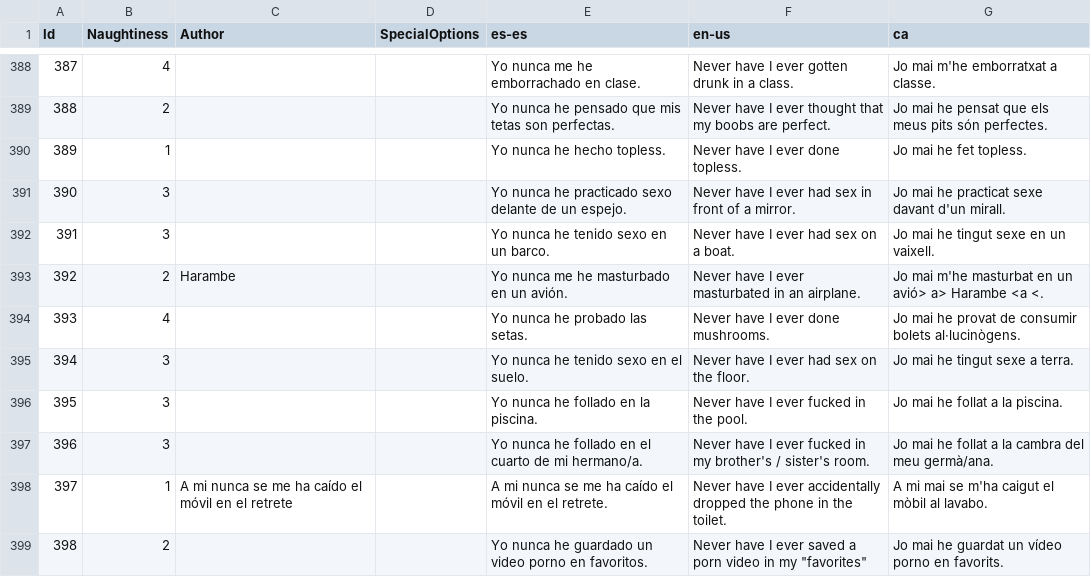
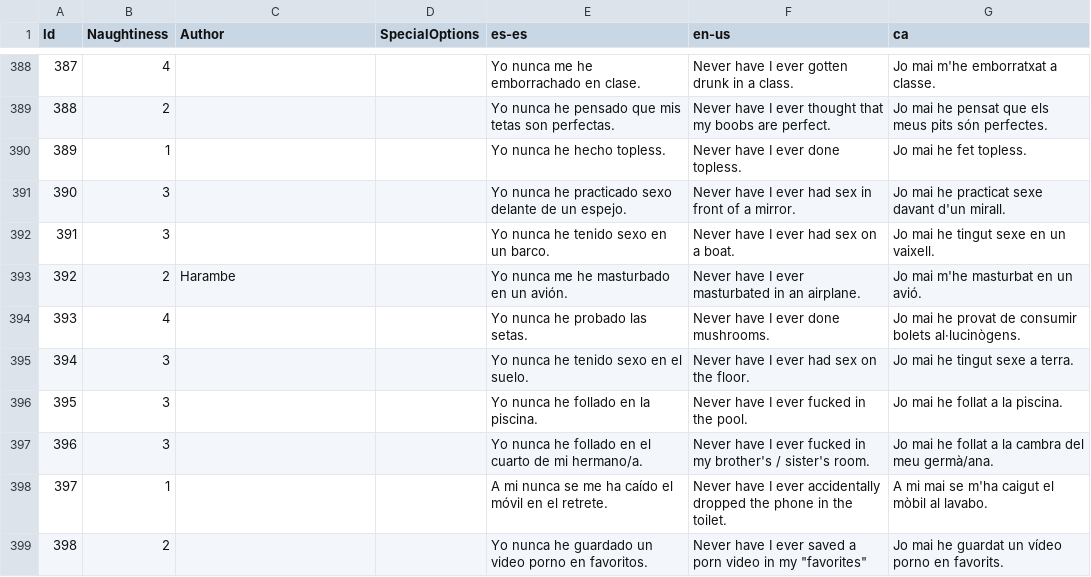
Before and after one commit to guplem/DrinkAndPlay, a CSV file: DrinkAndPlay/Assets/_General/Resources/NeverHaveIEver.csv, drawn as a sheet; only a part is shown, gaps mark what is left out; the diff covers the shown part only; the diff names each change by its address in the sheet, - before the commit and + after, or states it on an @@ line.

```diff
--- a/DrinkAndPlay/Assets/_General/Resources/NeverHaveIEver.csv
+++ b/DrinkAndPlay/Assets/_General/Resources/NeverHaveIEver.csv
-G393 (ca): Jo mai m'he masturbat en un avió> a> Harambe <a <.
+G393 (ca): Jo mai m'he masturbat en un avió.
-C398 (Author): A mi nunca se me ha caído el móvil en el retrete
+C398 (Author): (empty)
```
Also changed, not shown: 37 edited cells elsewhere in this file, DrinkAndPlay/Assets/_General/Resources/RandomChallenges.csv, DrinkAndPlay/Assets/_General/Resources/TruthOrDare-Dare.csv, 7 other files.
